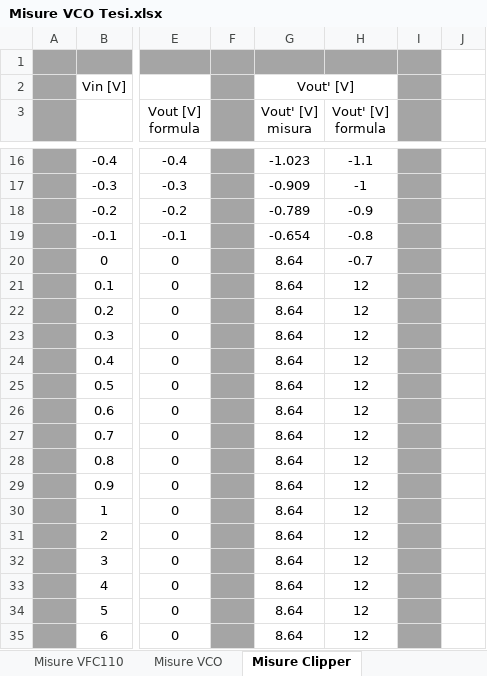
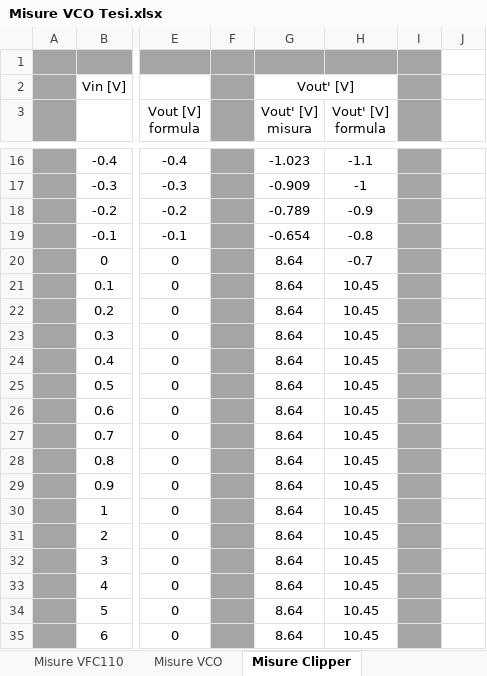
Before and after one commit to PippoGot/FGVCO, an Excel workbook: Elaborato Scritto/data/Misure VCO Tesi.xlsx, sheet Misure Clipper, drawn as a sheet; only a part is shown, gaps mark what is left out; values as stored, in another font and other column widths than the file's, no borders; charts and pictures not drawn; the diff names each change by its address in the sheet, - before the commit and + after, or states it on an @@ line.

```diff
--- a/Elaborato Scritto/data/Misure VCO Tesi.xlsx (sheet Misure Clipper)
+++ b/Elaborato Scritto/data/Misure VCO Tesi.xlsx (sheet Misure Clipper)
-H21:H35 (Vout' [V] formula): 12
+H21:H35 (Vout' [V] formula): 10.45
```
Also changed, not shown: sheet Misure VCO, charts or pictures, 45 other files.
